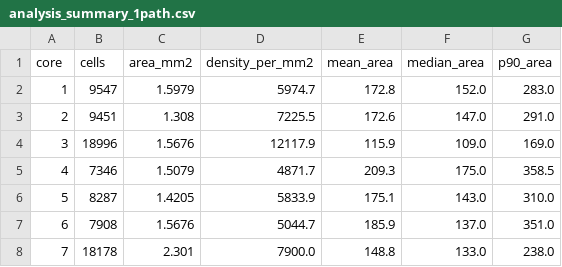
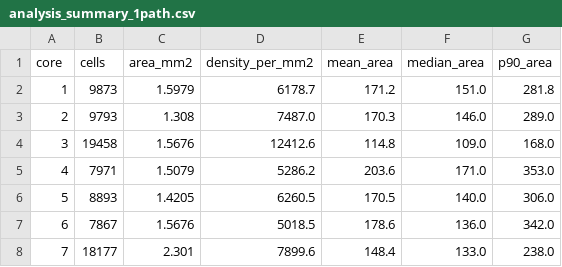
Before and after one commit to rf2960/stardist_nuclear_segmentation, a CSV file: results_1path_analysis/analysis_summary_1path.csv, drawn as a sheet.

```diff
--- a/results_1path_analysis/analysis_summary_1path.csv
+++ b/results_1path_analysis/analysis_summary_1path.csv
@@ -1,8 +1,8 @@
 core,cells,area_mm2,density_per_mm2,mean_area,median_area,p90_area
-1,9547,1.5979,5974.7,172.8,152.0,283.0
-2,9451,1.308,7225.5,172.6,147.0,291.0
-3,18996,1.5676,12117.9,115.9,109.0,169.0
-4,7346,1.5079,4871.7,209.3,175.0,358.5
-5,8287,1.4205,5833.9,175.1,143.0,310.0
-6,7908,1.5676,5044.7,185.9,137.0,351.0
-7,18178,2.301,7900.0,148.8,133.0,238.0
+1,9873,1.5979,6178.7,171.2,151.0,281.8
+2,9793,1.308,7487.0,170.3,146.0,289.0
+3,19458,1.5676,12412.6,114.8,109.0,168.0
+4,7971,1.5079,5286.2,203.6,171.0,353.0
+5,8893,1.4205,6260.5,170.5,140.0,306.0
+6,7867,1.5676,5018.5,178.6,136.0,342.0
+7,18177,2.301,7899.6,148.4,133.0,238.0
```
Also changed, not shown: 8 other files.
